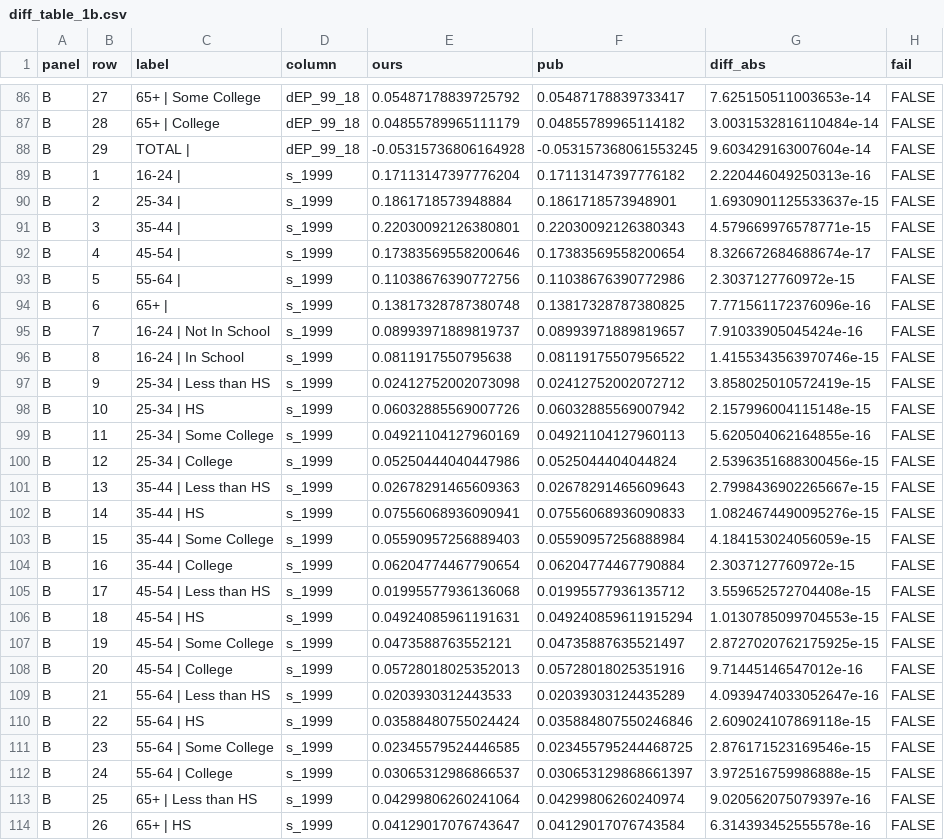
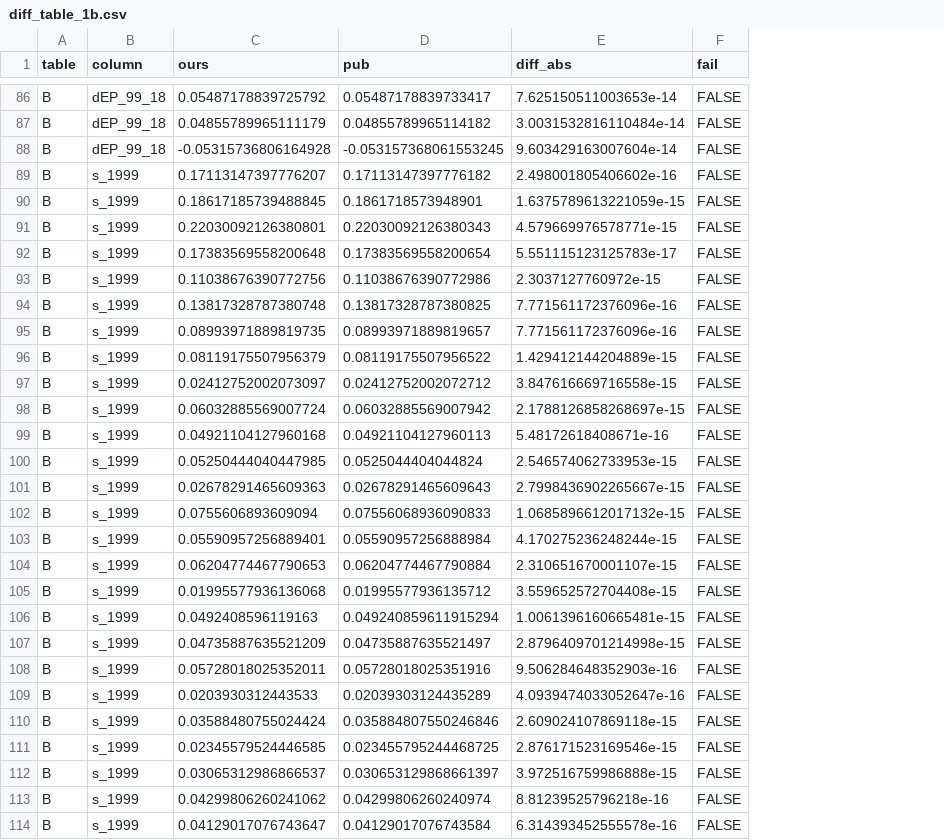
Before and after one commit to opxie1/abraham-kearney-2020-replication, a CSV file: docs/diff_table_1b.csv, drawn as a sheet; only a part is shown, gaps mark what is left out; removed rows and columns are numbered as before the commit, all else as after; the diff covers the shown part only; the diff names each change by its address in the sheet, - before the commit and + after, or states it on an @@ line.

```diff
--- a/docs/diff_table_1b.csv
+++ b/docs/diff_table_1b.csv
-column B (row), rows 86-114: 27 | 28 | 29 | 1 | 2 | 3 | 4 | 5 | 6 | 7 | 8 | 9 | 10 | 11 | 12 | 13 | 14 | 15 | 16 | 17 | 18 | 19 | 20 | 21 | 22 | 23 | 24 | 25 | 26
-column C (label), rows 86-114: 65+ | Some College | 65+ | College | TOTAL | | 16-24 | | 25-34 | | 35-44 | | 45-54 | | 55-64 | | 65+ | | 16-24 | Not In School | 16-24 | In School | 25-34 | Less than HS | 25-34 | HS | 25-34 | Some College | 25-34 | College | 35-44 | Less than HS | 35-44 | HS | 35-44 | Some College | 35-44 | College | 45-54 | Less than HS | 45-54 | HS | 45-54 | Some College | 45-54 | College | 55-64 | Less than HS | 55-64 | HS | 55-64 | Some College | 55-64 | College | 65+ | Less than HS | 65+ | HS
-A1: panel
+A1: table
-C89 (ours): 0.17113147397776204
+C89 (ours): 0.17113147397776207
-E89 (diff_abs): 2.220446049250313e-16
+E89 (diff_abs): 2.498001805406602e-16
-C90 (ours): 0.1861718573948884
+C90 (ours): 0.18617185739488845
-E90 (diff_abs): 1.6930901125533637e-15
+E90 (diff_abs): 1.6375789613221059e-15
-C92 (ours): 0.17383569558200646
+C92 (ours): 0.17383569558200648
-E92 (diff_abs): 8.326672684688674e-17
+E92 (diff_abs): 5.551115123125783e-17
-C95 (ours): 0.08993971889819737
+C95 (ours): 0.08993971889819735
-E95 (diff_abs): 7.91033905045424e-16
+E95 (diff_abs): 7.771561172376096e-16
-C96 (ours): 0.0811917550795638
+C96 (ours): 0.08119175507956379
-E96 (diff_abs): 1.4155343563970746e-15
+E96 (diff_abs): 1.429412144204889e-15
-C97 (ours): 0.02412752002073098
+C97 (ours): 0.02412752002073097
-E97 (diff_abs): 3.858025010572419e-15
+E97 (diff_abs): 3.847616669716558e-15
-C98 (ours): 0.06032885569007726
+C98 (ours): 0.06032885569007724
-E98 (diff_abs): 2.157996004115148e-15
+E98 (diff_abs): 2.1788126858268697e-15
-C99 (ours): 0.04921104127960169
+C99 (ours): 0.04921104127960168
-E99 (diff_abs): 5.620504062164855e-16
+E99 (diff_abs): 5.48172618408671e-16
-C100 (ours): 0.05250444040447986
+C100 (ours): 0.05250444040447985
-E100 (diff_abs): 2.5396351688300456e-15
+E100 (diff_abs): 2.546574062733953e-15
-C102 (ours): 0.07556068936090941
+C102 (ours): 0.0755606893609094
-E102 (diff_abs): 1.0824674490095276e-15
+E102 (diff_abs): 1.0685896612017132e-15
-C103 (ours): 0.05590957256889403
+C103 (ours): 0.05590957256889401
-E103 (diff_abs): 4.184153024056059e-15
+E103 (diff_abs): 4.170275236248244e-15
-C104 (ours): 0.06204774467790654
+C104 (ours): 0.06204774467790653
-E104 (diff_abs): 2.3037127760972e-15
+E104 (diff_abs): 2.310651670001107e-15
-C106 (ours): 0.04924085961191631
+C106 (ours): 0.0492408596119163
-E106 (diff_abs): 1.0130785099704553e-15
+E106 (diff_abs): 1.0061396160665481e-15
-C107 (ours): 0.0473588763552121
+C107 (ours): 0.04735887635521209
-E107 (diff_abs): 2.8727020762175925e-15
+E107 (diff_abs): 2.8796409701214998e-15
-C108 (ours): 0.05728018025352013
+C108 (ours): 0.05728018025352011
-E108 (diff_abs): 9.71445146547012e-16
+E108 (diff_abs): 9.506284648352903e-16
-C113 (ours): 0.04299806260241064
+C113 (ours): 0.04299806260241062
-E113 (diff_abs): 9.020562075079397e-16
+E113 (diff_abs): 8.81239525796218e-16
```
Also changed, not shown: 62 edited cells elsewhere in this file, docs/diff_table_1a.csv, docs/diff_table_1c.csv, 29 other files.
